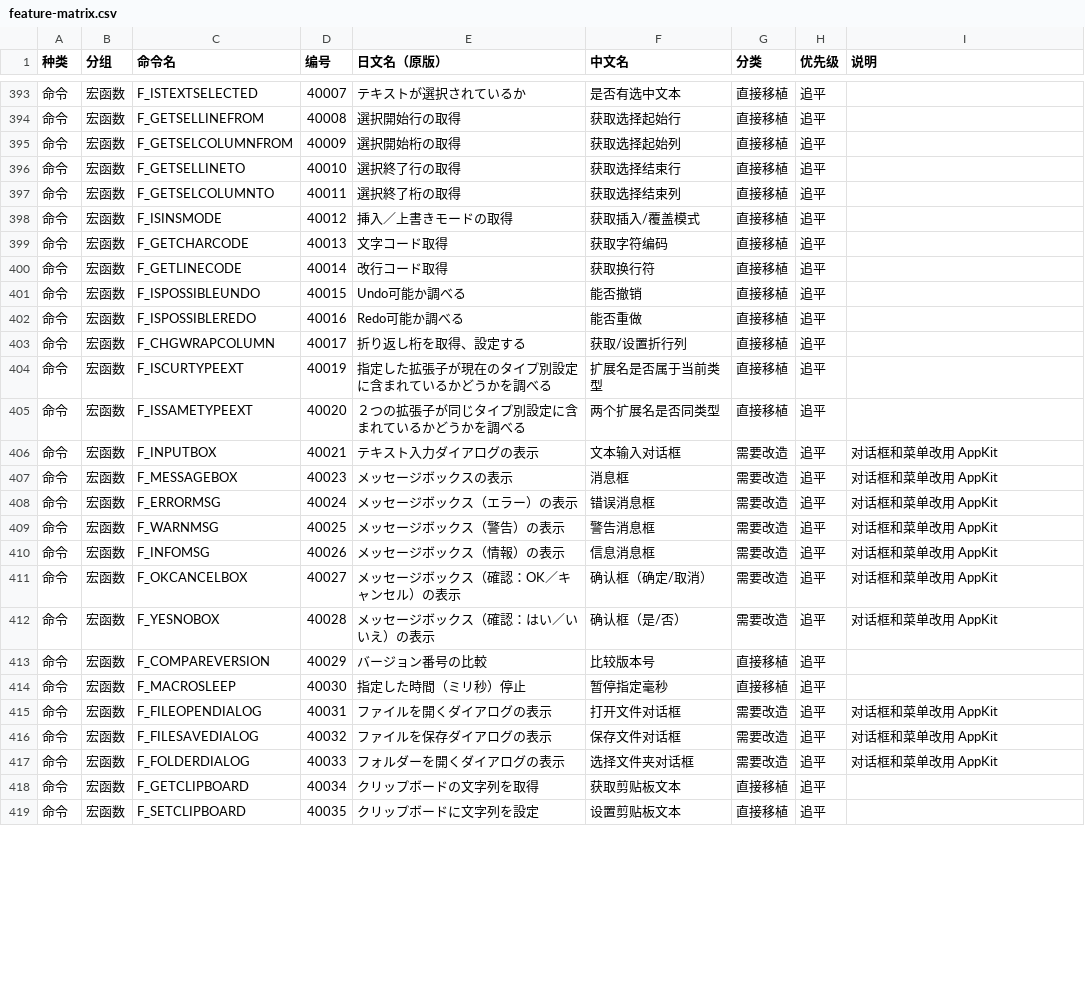
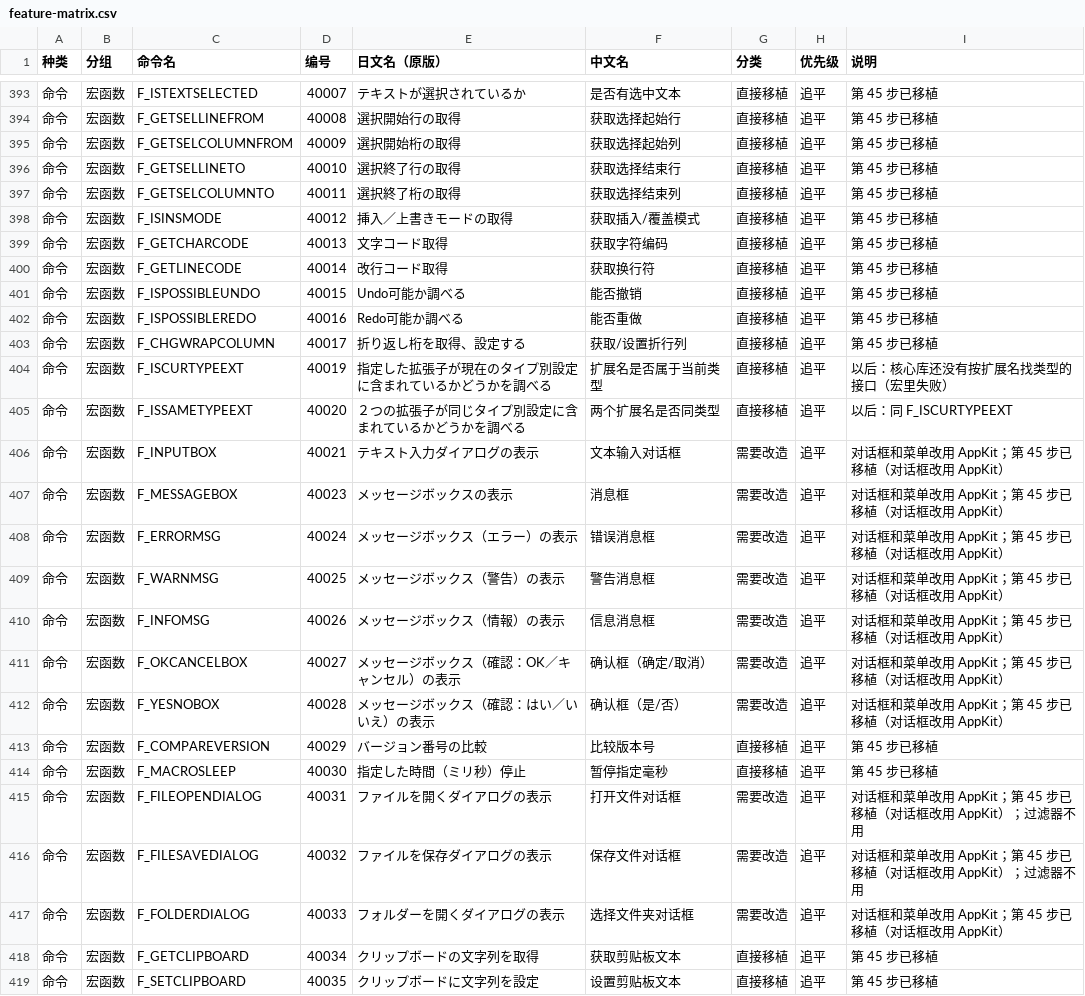
Before and after one commit to shinxxx/sakura-mac, a CSV file: macos/docs/feature-matrix.csv, drawn as a sheet; only a part is shown, gaps mark what is left out; the diff covers the shown part only.

```diff
--- a/macos/docs/feature-matrix.csv
+++ b/macos/docs/feature-matrix.csv
@@ -393,27 +393,27 @@
-命令,宏函数,F_ISTEXTSELECTED,40007,テキストが選択されているか,是否有选中文本,直接移植,追平,
-命令,宏函数,F_GETSELLINEFROM,40008,選択開始行の取得,获取选择起始行,直接移植,追平,
-命令,宏函数,F_GETSELCOLUMNFROM,40009,選択開始桁の取得,获取选择起始列,直接移植,追平,
-命令,宏函数,F_GETSELLINETO,40010,選択終了行の取得,获取选择结束行,直接移植,追平,
-命令,宏函数,F_GETSELCOLUMNTO,40011,選択終了桁の取得,获取选择结束列,直接移植,追平,
-命令,宏函数,F_ISINSMODE,40012,挿入／上書きモードの取得,获取插入/覆盖模式,直接移植,追平,
-命令,宏函数,F_GETCHARCODE,40013,文字コード取得,获取字符编码,直接移植,追平,
-命令,宏函数,F_GETLINECODE,40014,改行コード取得,获取换行符,直接移植,追平,
-命令,宏函数,F_ISPOSSIBLEUNDO,40015,Undo可能か調べる,能否撤销,直接移植,追平,
-命令,宏函数,F_ISPOSSIBLEREDO,40016,Redo可能か調べる,能否重做,直接移植,追平,
-命令,宏函数,F_CHGWRAPCOLUMN,40017,折り返し桁を取得、設定する,获取/设置折行列,直接移植,追平,
-命令,宏函数,F_ISCURTYPEEXT,40019,指定した拡張子が現在のタイプ別設定に含まれているかどうかを調べる,扩展名是否属于当前类型,直接移植,追平,
-命令,宏函数,F_ISSAMETYPEEXT,40020,２つの拡張子が同じタイプ別設定に含まれているかどうかを調べる,两个扩展名是否同类型,直接移植,追平,
-命令,宏函数,F_INPUTBOX,40021,テキスト入力ダイアログの表示,文本输入对话框,需要改造,追平,对话框和菜单改用 AppKit
-命令,宏函数,F_MESSAGEBOX,40023,メッセージボックスの表示,消息框,需要改造,追平,对话框和菜单改用 AppKit
-命令,宏函数,F_ERRORMSG,40024,メッセージボックス（エラー）の表示,错误消息框,需要改造,追平,对话框和菜单改用 AppKit
-命令,宏函数,F_WARNMSG,40025,メッセージボックス（警告）の表示,警告消息框,需要改造,追平,对话框和菜单改用 AppKit
-命令,宏函数,F_INFOMSG,40026,メッセージボックス（情報）の表示,信息消息框,需要改造,追平,对话框和菜单改用 AppKit
-命令,宏函数,F_OKCANCELBOX,40027,メッセージボックス（確認：OK／キャンセル）の表示,确认框（确定/取消）,需要改造,追平,对话框和菜单改用 AppKit
-命令,宏函数,F_YESNOBOX,40028,メッセージボックス（確認：はい／いいえ）の表示,确认框（是/否）,需要改造,追平,对话框和菜单改用 AppKit
-命令,宏函数,F_COMPAREVERSION,40029,バージョン番号の比較,比较版本号,直接移植,追平,
-命令,宏函数,F_MACROSLEEP,40030,指定した時間（ミリ秒）停止,暂停指定毫秒,直接移植,追平,
-命令,宏函数,F_FILEOPENDIALOG,40031,ファイルを開くダイアログの表示,打开文件对话框,需要改造,追平,对话框和菜单改用 AppKit
-命令,宏函数,F_FILESAVEDIALOG,40032,ファイルを保存ダイアログの表示,保存文件对话框,需要改造,追平,对话框和菜单改用 AppKit
-命令,宏函数,F_FOLDERDIALOG,40033,フォルダーを開くダイアログの表示,选择文件夹对话框,需要改造,追平,对话框和菜单改用 AppKit
-命令,宏函数,F_GETCLIPBOARD,40034,クリップボードの文字列を取得,获取剪贴板文本,直接移植,追平,
-命令,宏函数,F_SETCLIPBOARD,40035,クリップボードに文字列を設定,设置剪贴板文本,直接移植,追平,
+命令,宏函数,F_ISTEXTSELECTED,40007,テキストが選択されているか,是否有选中文本,直接移植,追平,第 45 步已移植
+命令,宏函数,F_GETSELLINEFROM,40008,選択開始行の取得,获取选择起始行,直接移植,追平,第 45 步已移植
+命令,宏函数,F_GETSELCOLUMNFROM,40009,選択開始桁の取得,获取选择起始列,直接移植,追平,第 45 步已移植
+命令,宏函数,F_GETSELLINETO,40010,選択終了行の取得,获取选择结束行,直接移植,追平,第 45 步已移植
+命令,宏函数,F_GETSELCOLUMNTO,40011,選択終了桁の取得,获取选择结束列,直接移植,追平,第 45 步已移植
+命令,宏函数,F_ISINSMODE,40012,挿入／上書きモードの取得,获取插入/覆盖模式,直接移植,追平,第 45 步已移植
+命令,宏函数,F_GETCHARCODE,40013,文字コード取得,获取字符编码,直接移植,追平,第 45 步已移植
+命令,宏函数,F_GETLINECODE,40014,改行コード取得,获取换行符,直接移植,追平,第 45 步已移植
+命令,宏函数,F_ISPOSSIBLEUNDO,40015,Undo可能か調べる,能否撤销,直接移植,追平,第 45 步已移植
+命令,宏函数,F_ISPOSSIBLEREDO,40016,Redo可能か調べる,能否重做,直接移植,追平,第 45 步已移植
+命令,宏函数,F_CHGWRAPCOLUMN,40017,折り返し桁を取得、設定する,获取/设置折行列,直接移植,追平,第 45 步已移植
+命令,宏函数,F_ISCURTYPEEXT,40019,指定した拡張子が現在のタイプ別設定に含まれているかどうかを調べる,扩展名是否属于当前类型,直接移植,追平,以后：核心库还没有按扩展名找类型的接口（宏里失败）
+命令,宏函数,F_ISSAMETYPEEXT,40020,２つの拡張子が同じタイプ別設定に含まれているかどうかを調べる,两个扩展名是否同类型,直接移植,追平,以后：同 F_ISCURTYPEEXT
+命令,宏函数,F_INPUTBOX,40021,テキスト入力ダイアログの表示,文本输入对话框,需要改造,追平,对话框和菜单改用 AppKit；第 45 步已移植（对话框改用 AppKit）
+命令,宏函数,F_MESSAGEBOX,40023,メッセージボックスの表示,消息框,需要改造,追平,对话框和菜单改用 AppKit；第 45 步已移植（对话框改用 AppKit）
+命令,宏函数,F_ERRORMSG,40024,メッセージボックス（エラー）の表示,错误消息框,需要改造,追平,对话框和菜单改用 AppKit；第 45 步已移植（对话框改用 AppKit）
+命令,宏函数,F_WARNMSG,40025,メッセージボックス（警告）の表示,警告消息框,需要改造,追平,对话框和菜单改用 AppKit；第 45 步已移植（对话框改用 AppKit）
+命令,宏函数,F_INFOMSG,40026,メッセージボックス（情報）の表示,信息消息框,需要改造,追平,对话框和菜单改用 AppKit；第 45 步已移植（对话框改用 AppKit）
+命令,宏函数,F_OKCANCELBOX,40027,メッセージボックス（確認：OK／キャンセル）の表示,确认框（确定/取消）,需要改造,追平,对话框和菜单改用 AppKit；第 45 步已移植（对话框改用 AppKit）
+命令,宏函数,F_YESNOBOX,40028,メッセージボックス（確認：はい／いいえ）の表示,确认框（是/否）,需要改造,追平,对话框和菜单改用 AppKit；第 45 步已移植（对话框改用 AppKit）
+命令,宏函数,F_COMPAREVERSION,40029,バージョン番号の比較,比较版本号,直接移植,追平,第 45 步已移植
+命令,宏函数,F_MACROSLEEP,40030,指定した時間（ミリ秒）停止,暂停指定毫秒,直接移植,追平,第 45 步已移植
+命令,宏函数,F_FILEOPENDIALOG,40031,ファイルを開くダイアログの表示,打开文件对话框,需要改造,追平,对话框和菜单改用 AppKit；第 45 步已移植（对话框改用 AppKit）；过滤器不用
+命令,宏函数,F_FILESAVEDIALOG,40032,ファイルを保存ダイアログの表示,保存文件对话框,需要改造,追平,对话框和菜单改用 AppKit；第 45 步已移植（对话框改用 AppKit）；过滤器不用
+命令,宏函数,F_FOLDERDIALOG,40033,フォルダーを開くダイアログの表示,选择文件夹对话框,需要改造,追平,对话框和菜单改用 AppKit；第 45 步已移植（对话框改用 AppKit）
+命令,宏函数,F_GETCLIPBOARD,40034,クリップボードの文字列を取得,获取剪贴板文本,直接移植,追平,第 45 步已移植
+命令,宏函数,F_SETCLIPBOARD,40035,クリップボードに文字列を設定,设置剪贴板文本,直接移植,追平,第 45 步已移植
```
Also changed, not shown: 55 edited cells elsewhere in this file, macos/docs/common-settings.csv, 30 other files.
